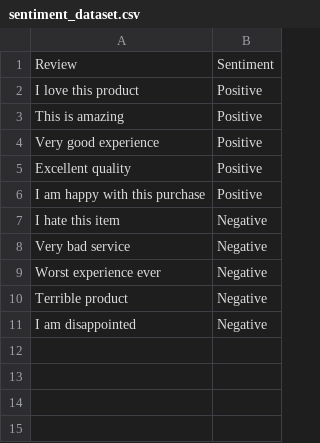
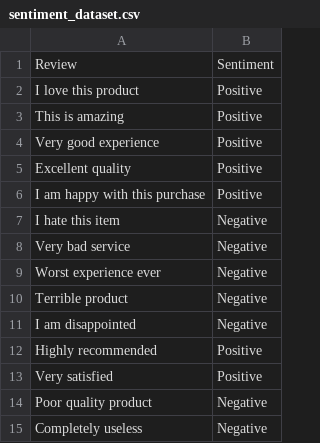
Before and after one commit to HS001YT/Daily-GitHub, a CSV file: Artificial Intelligence/Phase 3/other_files/sentiment_dataset.csv, drawn as a sheet.

```diff
--- a/Artificial Intelligence/Phase 3/other_files/sentiment_dataset.csv
+++ b/Artificial Intelligence/Phase 3/other_files/sentiment_dataset.csv
@@ -11 +11,5 @@ Review,Sentiment
 "I am disappointed",Negative
+"Highly recommended",Positive
+"Very satisfied",Positive
+"Poor quality product",Negative
+"Completely useless",Negative
```
Also changed, not shown: 1 other file.
